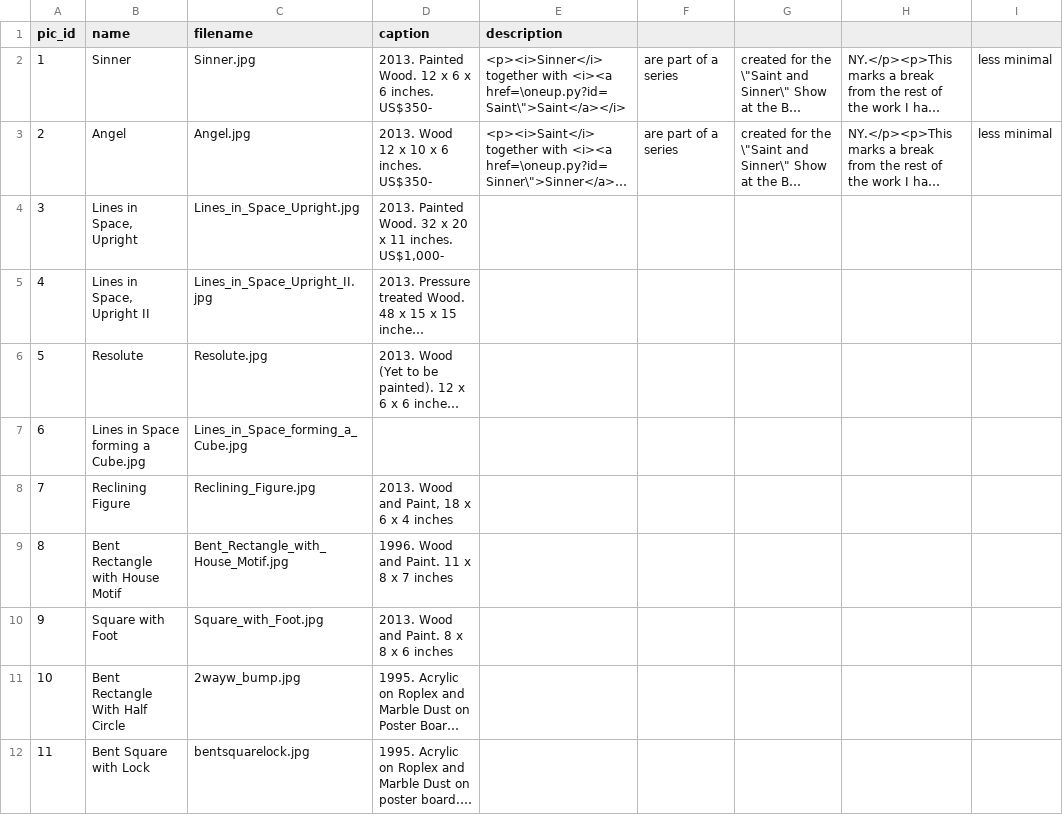
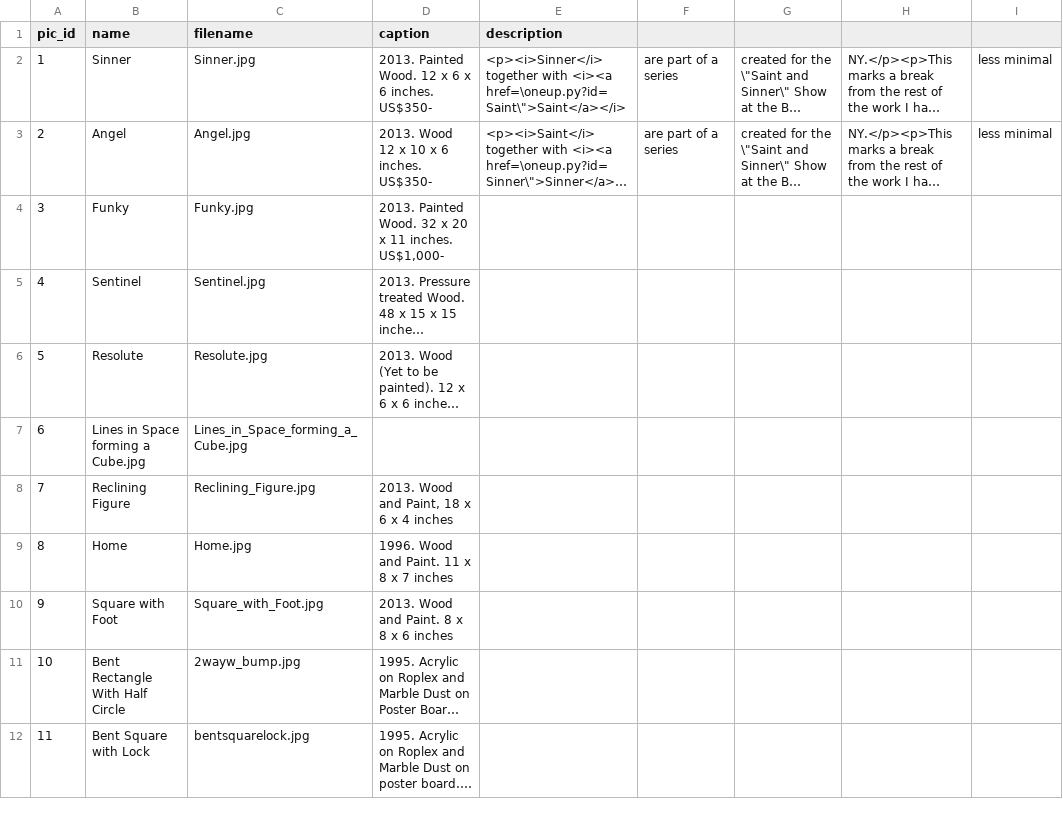
Before and after one commit to dlink/vpics, a CSV file: sql/data/pics.csv, drawn as a sheet; only a part is shown; long unchanged cells end in …; the diff names each change by its address in the sheet, - before the commit and + after, or states it on an @@ line.

Commit message:
Data rearranging page, renaming pieces

```diff
--- a/sql/data/pics.csv
+++ b/sql/data/pics.csv
-B4 (name): Lines in Space, Upright
+B4 (name): Funky
-C4 (filename): Lines_in_Space_Upright.jpg
+C4 (filename): Funky.jpg
-B5 (name): Lines in Space, Upright II
+B5 (name): Sentinel
-C5 (filename): Lines_in_Space_Upright_II.jpg
+C5 (filename): Sentinel.jpg
-B9 (name): Bent Rectangle with House Motif
+B9 (name): Home
-C9 (filename): Bent_Rectangle_with_House_Motif.jpg
+C9 (filename): Home.jpg
```
Also changed, not shown: sql/data/page_pics.csv.
